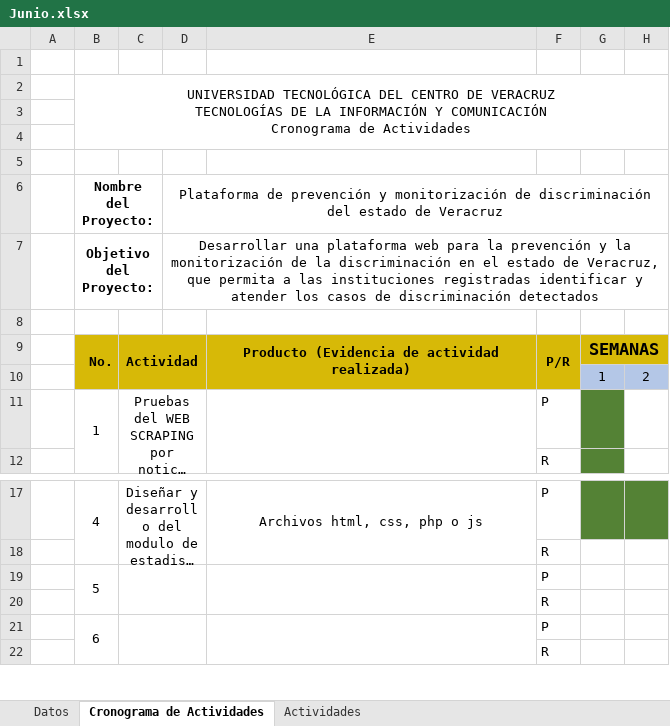
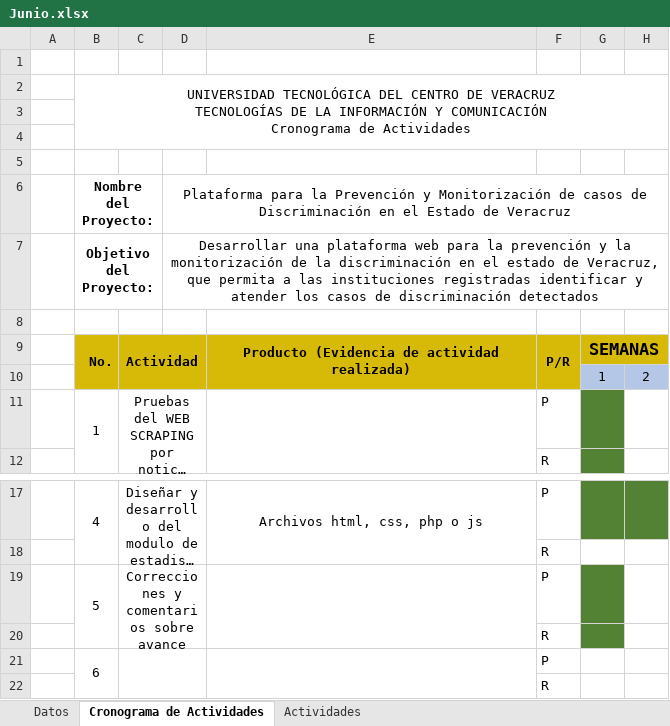
Before and after one commit to AirSoftInc/PREDEV, an Excel workbook: ADMON_DEL_PROYECTO/BITACORAS/2019/JUN/Junio.xlsx, sheet Cronograma de Actividades, drawn as a sheet; only a part is shown, gaps mark what is left out; long unchanged cells end in …; values as stored, in another font and other column widths than the file's, no borders; charts and pictures not drawn; the diff names each change by its address in the sheet, - before the commit and + after, or states it on an @@ line.

```diff
--- a/ADMON_DEL_PROYECTO/BITACORAS/2019/JUN/Junio.xlsx (sheet Cronograma de Actividades)
+++ b/ADMON_DEL_PROYECTO/BITACORAS/2019/JUN/Junio.xlsx (sheet Cronograma de Actividades)
-D6: Plataforma de prevención y monitorización de discriminación del estado de Veracruz
+D6: Plataforma para la Prevención y Monitorización de casos de Discriminación en el Estado de Veracruz
-C19: (empty)
+C19: Correcciones y comentarios sobre avance
-G19:G20 fill: none
+G19:G20 fill: #548235
```
Also changed, not shown: sheet Actividades, sheet Datos, ADMON_DEL_PROYECTO/BITACORAS/2019/MAY/Mayo.xlsx, 2 other files.
